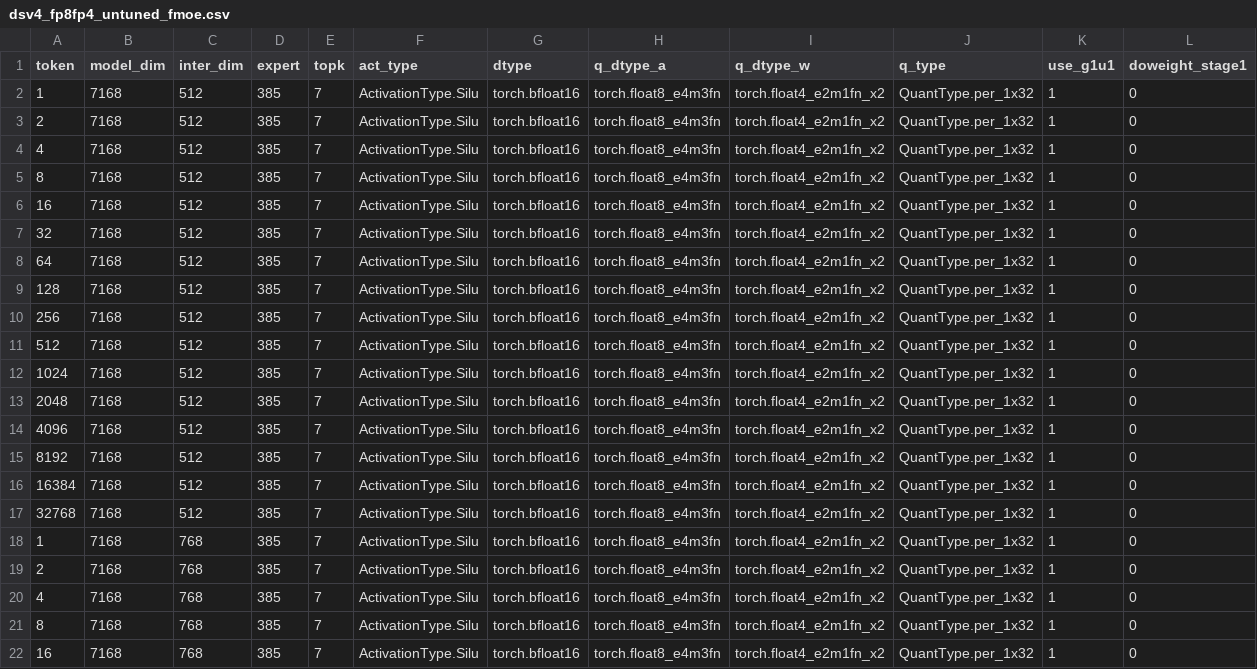
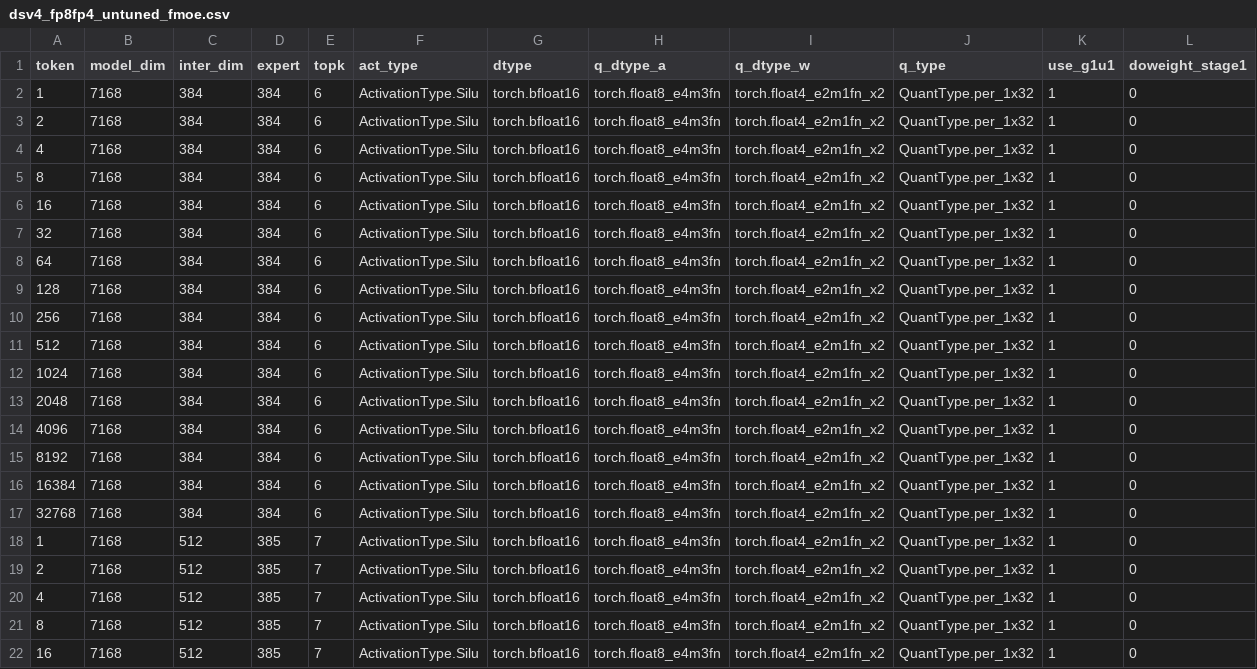
Before and after one commit to lucas-santos-amd/aiter, a CSV file: aiter/configs/model_configs/dsv4_fp8fp4_untuned_fmoe.csv, drawn as a sheet; only a part is shown; the shorter side is filled out with more unchanged rows.

```diff
--- a/aiter/configs/model_configs/dsv4_fp8fp4_untuned_fmoe.csv
+++ b/aiter/configs/model_configs/dsv4_fp8fp4_untuned_fmoe.csv
@@ -1,2 +1,18 @@
 token,model_dim,inter_dim,expert,topk,act_type,dtype,q_dtype_a,q_dtype_w,q_type,use_g1u1,doweight_stage1
+1,7168,384,384,6,ActivationType.Silu,torch.bfloat16,torch.float8_e4m3fn,torch.float4_e2m1fn_x2,QuantType.per_1x32,1,0
+2,7168,384,384,6,ActivationType.Silu,torch.bfloat16,torch.float8_e4m3fn,torch.float4_e2m1fn_x2,QuantType.per_1x32,1,0
+4,7168,384,384,6,ActivationType.Silu,torch.bfloat16,torch.float8_e4m3fn,torch.float4_e2m1fn_x2,QuantType.per_1x32,1,0
+8,7168,384,384,6,ActivationType.Silu,torch.bfloat16,torch.float8_e4m3fn,torch.float4_e2m1fn_x2,QuantType.per_1x32,1,0
+16,7168,384,384,6,ActivationType.Silu,torch.bfloat16,torch.float8_e4m3fn,torch.float4_e2m1fn_x2,QuantType.per_1x32,1,0
+32,7168,384,384,6,ActivationType.Silu,torch.bfloat16,torch.float8_e4m3fn,torch.float4_e2m1fn_x2,QuantType.per_1x32,1,0
+64,7168,384,384,6,ActivationType.Silu,torch.bfloat16,torch.float8_e4m3fn,torch.float4_e2m1fn_x2,QuantType.per_1x32,1,0
+128,7168,384,384,6,ActivationType.Silu,torch.bfloat16,torch.float8_e4m3fn,torch.float4_e2m1fn_x2,QuantType.per_1x32,1,0
+256,7168,384,384,6,ActivationType.Silu,torch.bfloat16,torch.float8_e4m3fn,torch.float4_e2m1fn_x2,QuantType.per_1x32,1,0
+512,7168,384,384,6,ActivationType.Silu,torch.bfloat16,torch.float8_e4m3fn,torch.float4_e2m1fn_x2,QuantType.per_1x32,1,0
+1024,7168,384,384,6,ActivationType.Silu,torch.bfloat16,torch.float8_e4m3fn,torch.float4_e2m1fn_x2,QuantType.per_1x32,1,0
+2048,7168,384,384,6,ActivationType.Silu,torch.bfloat16,torch.float8_e4m3fn,torch.float4_e2m1fn_x2,QuantType.per_1x32,1,0
+4096,7168,384,384,6,ActivationType.Silu,torch.bfloat16,torch.float8_e4m3fn,torch.float4_e2m1fn_x2,QuantType.per_1x32,1,0
+8192,7168,384,384,6,ActivationType.Silu,torch.bfloat16,torch.float8_e4m3fn,torch.float4_e2m1fn_x2,QuantType.per_1x32,1,0
+16384,7168,384,384,6,ActivationType.Silu,torch.bfloat16,torch.float8_e4m3fn,torch.float4_e2m1fn_x2,QuantType.per_1x32,1,0
+32768,7168,384,384,6,ActivationType.Silu,torch.bfloat16,torch.float8_e4m3fn,torch.float4_e2m1fn_x2,QuantType.per_1x32,1,0
 1,7168,512,385,7,ActivationType.Silu,torch.bfloat16,torch.float8_e4m3fn,torch.float4_e2m1fn_x2,QuantType.per_1x32,1,0
```
Also changed, not shown: aiter/configs/model_configs/dsv4_fp8fp4_tuned_fmoe.csv, aiter/configs/model_configs/gptoss_fp4_untuned_fmoe.csv, 5 other files.
